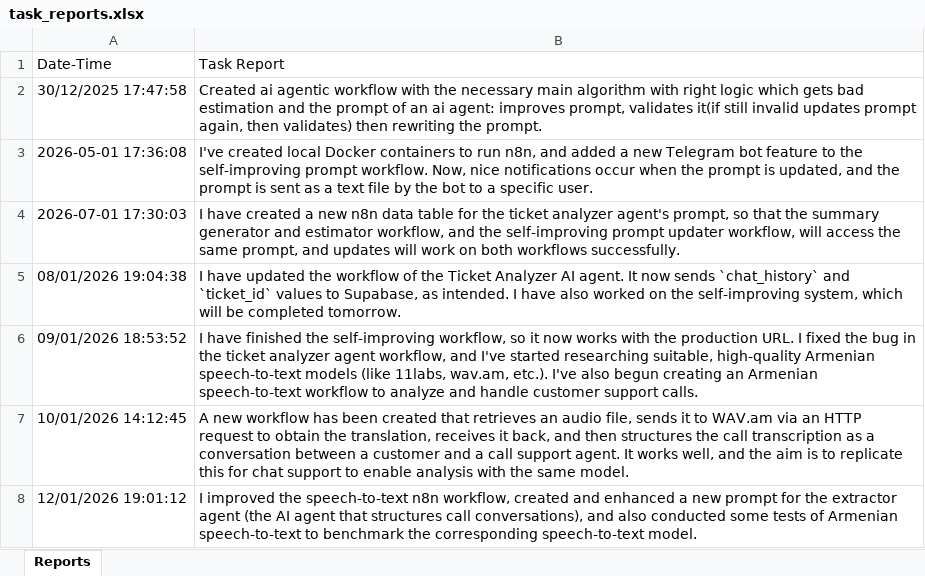
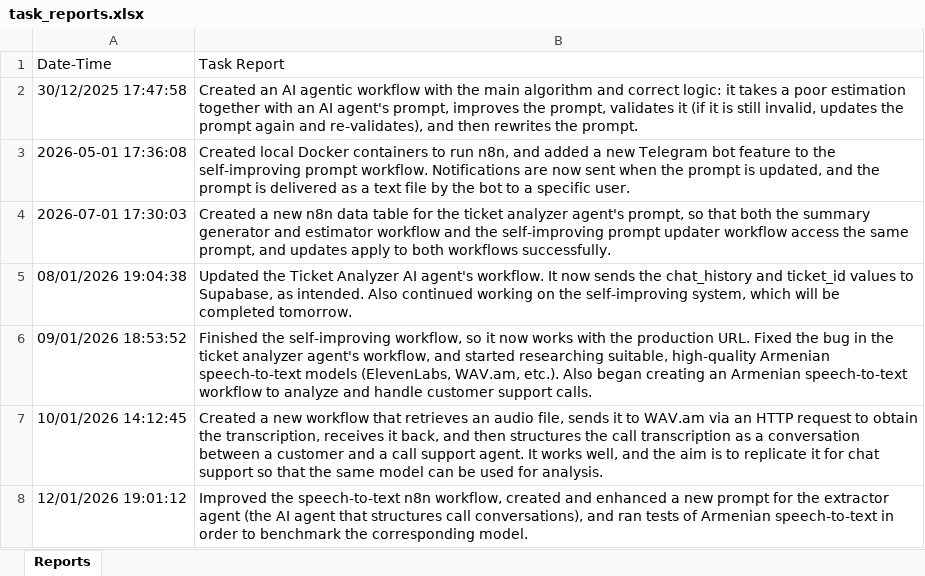
Before and after one commit to semyonsw/task_reporter, an Excel workbook: task_reports.xlsx, sheet Reports, drawn as a sheet; only a part is shown; values as stored, in another font and other column widths than the file's, no borders; the diff covers the shown part only; the diff names each change by its address in the sheet, - before the commit and + after, or states it on an @@ line.

```diff
--- a/task_reports.xlsx (sheet Reports)
+++ b/task_reports.xlsx (sheet Reports)
-B2 (Task Report): Created ai agentic workflow with the necessary main algorithm with right logic which gets bad estimation and the prompt of an ai agent: improves prompt, validates it(if still invalid updates prompt again, then validates) then rewriting the prompt.
+B2 (Task Report): Created an AI agentic workflow with the main algorithm and correct logic: it takes a poor estimation together with an AI agent's prompt, improves the prompt, validates it (if it is still invalid, updates the prompt again and re-validates), and then rewrites the prompt.
-B3 (Task Report): I've created local Docker containers to run n8n, and added a new Telegram bot feature to the self-improving prompt workflow. Now, nice notifications occur when the prompt is updated, and the prompt is sent as a…
+B3 (Task Report): Created local Docker containers to run n8n, and added a new Telegram bot feature to the self-improving prompt workflow. Notifications are now sent when the prompt is updated, and the prompt is delivered as a…
-B4 (Task Report): I have created a new n8n data table for the ticket analyzer agent's prompt, so that the summary generator and estimator workflow, and the self-improving prompt updater workflow, will access the same prompt, and updates will work on both workflows…
+B4 (Task Report): Created a new n8n data table for the ticket analyzer agent's prompt, so that both the summary generator and estimator workflow and the self-improving prompt updater workflow access the same prompt, and updates apply to both workflows…
-B5 (Task Report): I have updated the workflow of the Ticket Analyzer AI agent. It now sends `chat_history` and `ticket_id` values to Supabase, as intended. I have also worked on the…
+B5 (Task Report): Updated the Ticket Analyzer AI agent's workflow. It now sends the chat_history and ticket_id values to Supabase, as intended. Also continued working on the…
-B6 (Task Report): I have finished the self-improving workflow, so it now works with the production URL. I fixed the bug in the ticket analyzer agent workflow, and I've started researching suitable, high-quality Armenian speech-to-text models (like 11labs, wav.am, etc.). I've also begun creating an…
+B6 (Task Report): Finished the self-improving workflow, so it now works with the production URL. Fixed the bug in the ticket analyzer agent's workflow, and started researching suitable, high-quality Armenian speech-to-text models (ElevenLabs, WAV.am, etc.). Also began creating an…
-B7 (Task Report): A new workflow has been created that retrieves an audio file, sends it to WAV.am via an HTTP request to obtain the translation, receives it back, and then structures the call transcription as a conversation between a customer and a call support agent. It works well, and the aim is to replicate this for chat support to enable analysis with the same model.
+B7 (Task Report): Created a new workflow that retrieves an audio file, sends it to WAV.am via an HTTP request to obtain the transcription, receives it back, and then structures the call transcription as a conversation between a customer and a call support agent. It works well, and the aim is to replicate it for chat support so that the same model can be used for analysis.
-B8 (Task Report): I improved the speech-to-text n8n workflow, created and enhanced a new prompt for the extractor agent (the AI agent that structures call conversations), and also conducted some tests of Armenian speech-to-text to benchmark the corresponding speech-to-text model.
+B8 (Task Report): Improved the speech-to-text n8n workflow, created and enhanced a new prompt for the extractor agent (the AI agent that structures call conversations), and ran tests of Armenian speech-to-text in order to benchmark the corresponding model.
```
Also changed, not shown: 6 added rows, 1 removed row and 179 edited cells elsewhere in this sheet, 4 other files.
